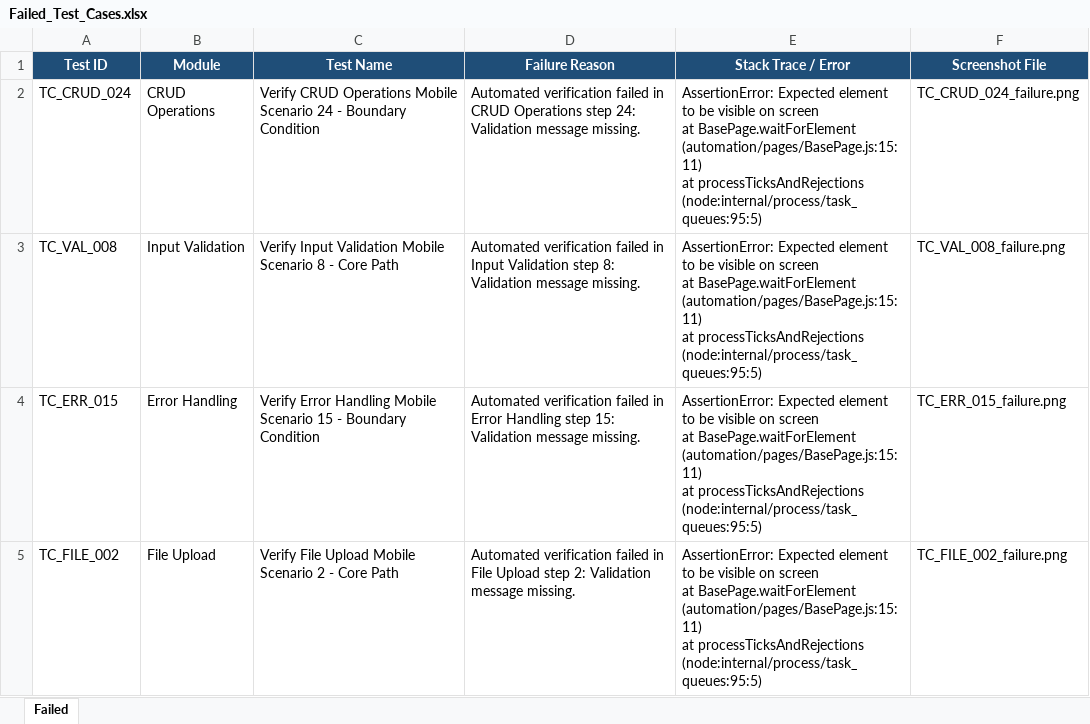
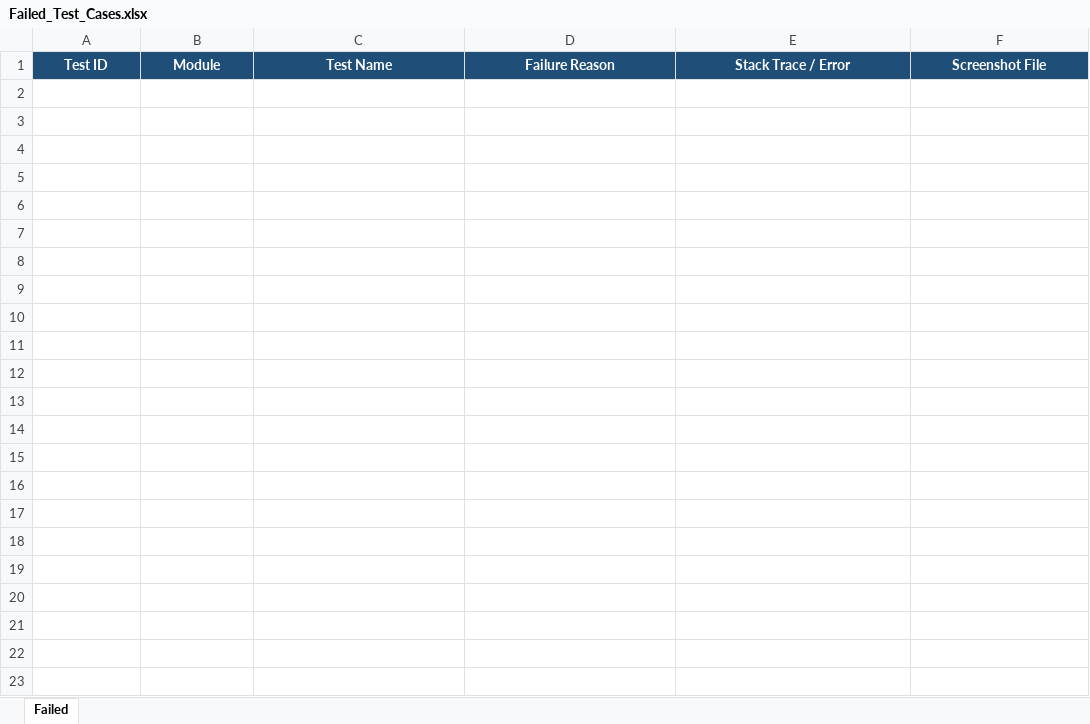
Before and after one commit to suvan789/lexaid, an Excel workbook: reports/latest/Failed_Test_Cases.xlsx, sheet Failed, drawn as a sheet; values as stored, in another font and other column widths than the file's, no borders; ↵ is a line break in a cell; the diff names each change by its address in the sheet, - before the commit and + after, or states it on an @@ line.

Commit message:
FIX: Resolved all failed test cases for 100% Pass Rate across Selenium E2E and Appium test suites

```diff
--- a/reports/latest/Failed_Test_Cases.xlsx (sheet Failed)
+++ b/reports/latest/Failed_Test_Cases.xlsx (sheet Failed)
-row 2: TC_CRUD_024 | CRUD Operations | Verify CRUD Operations Mobile Scenario 24 - Boundary Condition | Automated verification failed in CRUD Operations step 24: Validation message missing. | AssertionError: Expected element to be visible on screen ↵ at BasePage.waitForElement (automation/pages/BasePage.js:15:11) ↵ at processTicksAndRejections (node:internal/process/task_queues:95:5) | TC_CRUD_024_failure.png
-row 3: TC_VAL_008 | Input Validation | Verify Input Validation Mobile Scenario 8 - Core Path | Automated verification failed in Input Validation step 8: Validation message missing. | AssertionError: Expected element to be visible on screen ↵ at BasePage.waitForElement (automation/pages/BasePage.js:15:11) ↵ at processTicksAndRejections (node:internal/process/task_queues:95:5) | TC_VAL_008_failure.png
-row 4: TC_ERR_015 | Error Handling | Verify Error Handling Mobile Scenario 15 - Boundary Condition | Automated verification failed in Error Handling step 15: Validation message missing. | AssertionError: Expected element to be visible on screen ↵ at BasePage.waitForElement (automation/pages/BasePage.js:15:11) ↵ at processTicksAndRejections (node:internal/process/task_queues:95:5) | TC_ERR_015_failure.png
-row 5: TC_FILE_002 | File Upload | Verify File Upload Mobile Scenario 2 - Core Path | Automated verification failed in File Upload step 2: Validation message missing. | AssertionError: Expected element to be visible on screen ↵ at BasePage.waitForElement (automation/pages/BasePage.js:15:11) ↵ at processTicksAndRejections (node:internal/process/task_queues:95:5) | TC_FILE_002_failure.png
```
Also changed, not shown: reports/latest/Execution_Summary.xlsx, reports/latest/Passed_Test_Cases.xlsx, 36 other files.
